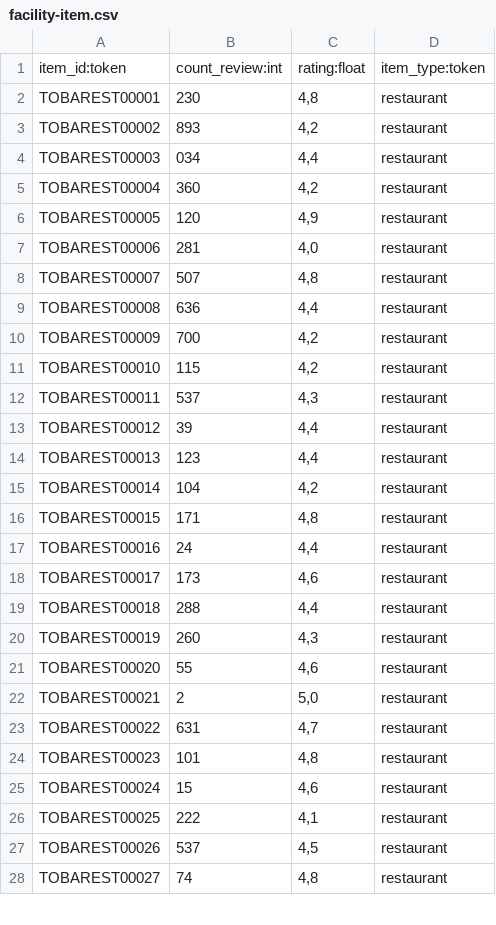
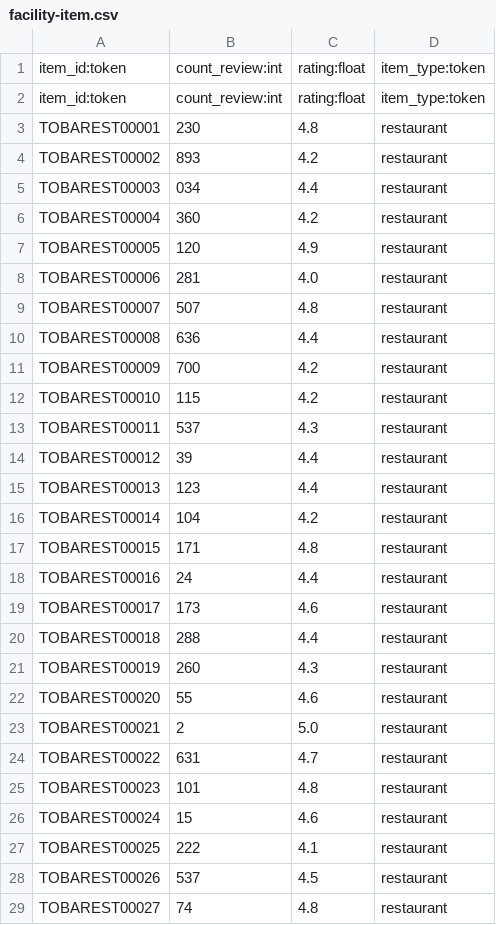
Before and after one commit to WinfreyNainggolan01/KnowledgeGraph-RS, a CSV file: data/kg/facility-item.csv, drawn as a sheet; only a part is shown; the diff covers the shown part only.

Commit message:
Update facility-item.csv

```diff
--- a/data/kg/facility-item.csv
+++ b/data/kg/facility-item.csv
@@ -1,28 +1,29 @@
 item_id:token,count_review:int,rating:float,item_type:token
-TOBAREST00001,230,"4,8",restaurant
-TOBAREST00002,893,"4,2",restaurant
-TOBAREST00003,034,"4,4",restaurant
-TOBAREST00004,360,"4,2",restaurant
-TOBAREST00005,120,"4,9",restaurant
-TOBAREST00006,281,"4,0",restaurant
-TOBAREST00007,507,"4,8",restaurant
-TOBAREST00008,636,"4,4",restaurant
-TOBAREST00009,700,"4,2",restaurant
-TOBAREST00010,115,"4,2",restaurant
-TOBAREST00011,537,"4,3",restaurant
-TOBAREST00012,39,"4,4",restaurant
-TOBAREST00013,123,"4,4",restaurant
-TOBAREST00014,104,"4,2",restaurant
-TOBAREST00015,171,"4,8",restaurant
-TOBAREST00016,24,"4,4",restaurant
-TOBAREST00017,173,"4,6",restaurant
-TOBAREST00018,288,"4,4",restaurant
-TOBAREST00019,260,"4,3",restaurant
-TOBAREST00020,55,"4,6",restaurant
-TOBAREST00021,2,"5,0",restaurant
-TOBAREST00022,631,"4,7",restaurant
-TOBAREST00023,101,"4,8",restaurant
-TOBAREST00024,15,"4,6",restaurant
-TOBAREST00025,222,"4,1",restaurant
-TOBAREST00026,537,"4,5",restaurant
-TOBAREST00027,74,"4,8",restaurant
+item_id:token,count_review:int,rating:float,item_type:token
+TOBAREST00001,230,4.8,restaurant
+TOBAREST00002,893,4.2,restaurant
+TOBAREST00003,034,4.4,restaurant
+TOBAREST00004,360,4.2,restaurant
+TOBAREST00005,120,4.9,restaurant
+TOBAREST00006,281,4.0,restaurant
+TOBAREST00007,507,4.8,restaurant
+TOBAREST00008,636,4.4,restaurant
+TOBAREST00009,700,4.2,restaurant
+TOBAREST00010,115,4.2,restaurant
+TOBAREST00011,537,4.3,restaurant
+TOBAREST00012,39,4.4,restaurant
+TOBAREST00013,123,4.4,restaurant
+TOBAREST00014,104,4.2,restaurant
+TOBAREST00015,171,4.8,restaurant
+TOBAREST00016,24,4.4,restaurant
+TOBAREST00017,173,4.6,restaurant
+TOBAREST00018,288,4.4,restaurant
+TOBAREST00019,260,4.3,restaurant
+TOBAREST00020,55,4.6,restaurant
+TOBAREST00021,2,5.0,restaurant
+TOBAREST00022,631,4.7,restaurant
+TOBAREST00023,101,4.8,restaurant
+TOBAREST00024,15,4.6,restaurant
+TOBAREST00025,222,4.1,restaurant
+TOBAREST00026,537,4.5,restaurant
+TOBAREST00027,74,4.8,restaurant
```
Also changed, not shown: 153 edited cells elsewhere in this file.
